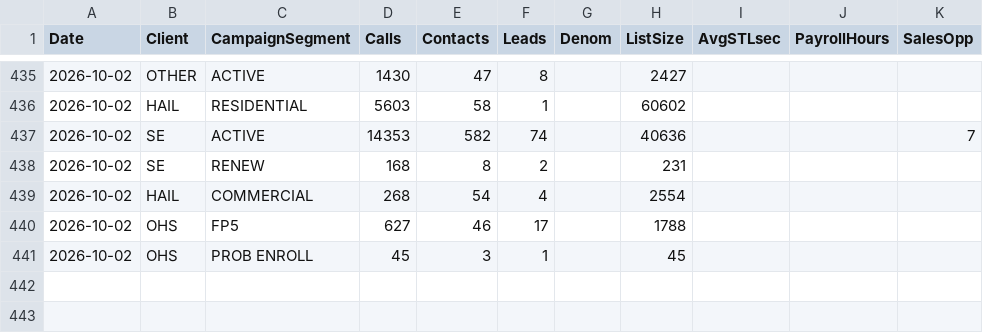
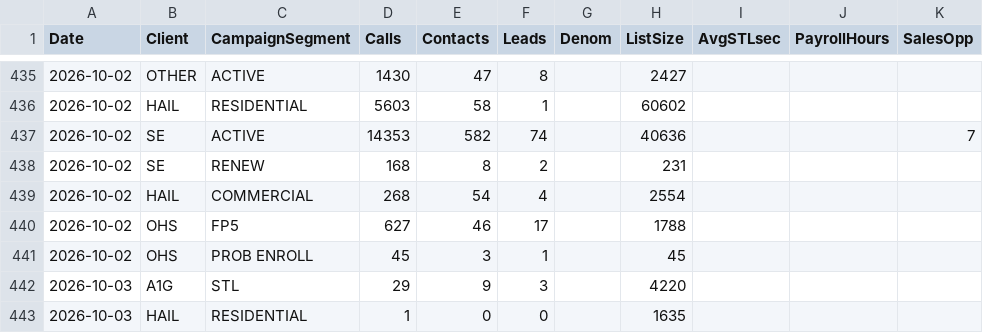
Before and after one commit to elite-call/priority-clients-dash, a CSV file: data/all_clients_daily.csv, drawn as a sheet; only a part is shown, gaps mark what is left out; the diff names each change by its address in the sheet, - before the commit and + after, or states it on an @@ line.

Commit message:
Campaign Summary — 2026-10-03

```diff
--- a/data/all_clients_daily.csv
+++ b/data/all_clients_daily.csv
+row 442: 2026-10-03 | A1G | STL | 29 | 9 | 3 |  | 4220
+row 443: 2026-10-03 | HAIL | RESIDENTIAL | 1 | 0 | 0 |  | 1635
```
